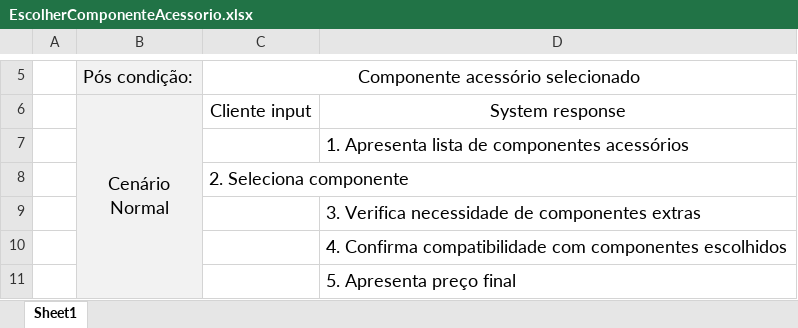
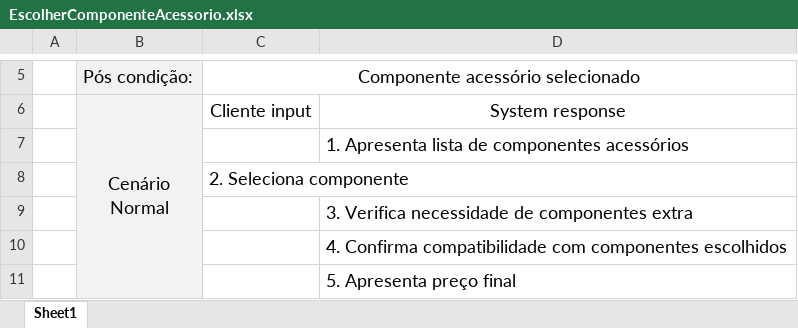
Before and after one commit to alves-luis/dss-configura_facil, an Excel workbook: diagramas/UseCases/EscolherComponenteAcessorio.xlsx, sheet Sheet1, drawn as a sheet; only a part is shown, gaps mark what is left out; values as stored, in another font and other column widths than the file's, no borders; the diff names each change by its address in the sheet, - before the commit and + after, or states it on an @@ line.

```diff
--- a/diagramas/UseCases/EscolherComponenteAcessorio.xlsx (sheet Sheet1)
+++ b/diagramas/UseCases/EscolherComponenteAcessorio.xlsx (sheet Sheet1)
-D9: 3. Verifica necessidade de componentes extras
+D9: 3. Verifica necessidade de componentes extra
```
Also changed, not shown: 1 other file.
